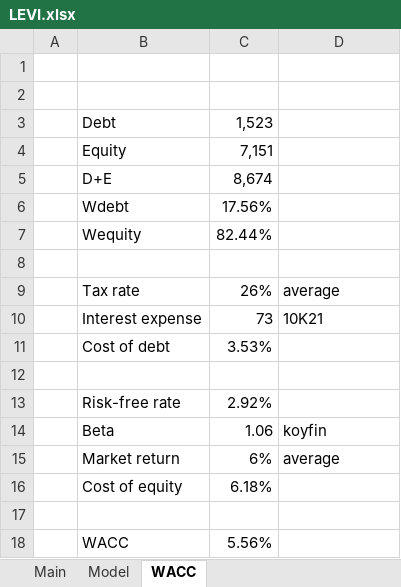
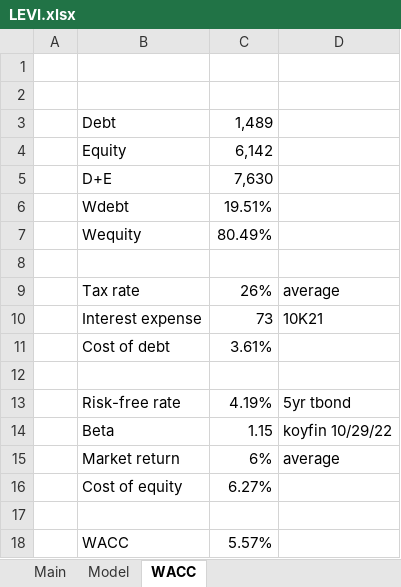
Before and after one commit to billysheldon/financialmodels, an Excel workbook: LEVI.xlsx, sheet WACC, drawn as a sheet; values as stored, in another font and other column widths than the file's, no borders; the diff names each change by its address in the sheet, - before the commit and + after, or states it on an @@ line.

```diff
--- a/LEVI.xlsx (sheet WACC)
+++ b/LEVI.xlsx (sheet WACC)
-C3: 1,523
+C3: 1,489
-C4: 7,151
+C4: 6,142
-C5: 8,674
+C5: 7,630
-C6: 17.56%
+C6: 19.51%
-C7: 82.44%
+C7: 80.49%
-C11: 3.53%
+C11: 3.61%
-C13: 2.92%
+C13: 4.19%
-D13: (empty)
+D13: 5yr tbond
-C14: 1.06
+C14: 1.15
-D14: koyfin
+D14: koyfin 10/29/22
-C16: 6.18%
+C16: 6.27%
-C18: 5.56%
+C18: 5.57%
```
Also changed, not shown: sheet Model, sheet Main, formulas that keep their value, charts or pictures.
